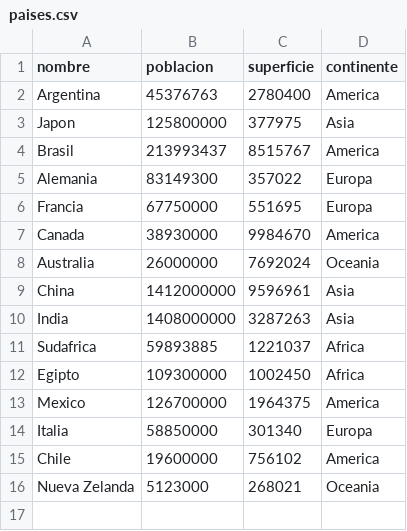
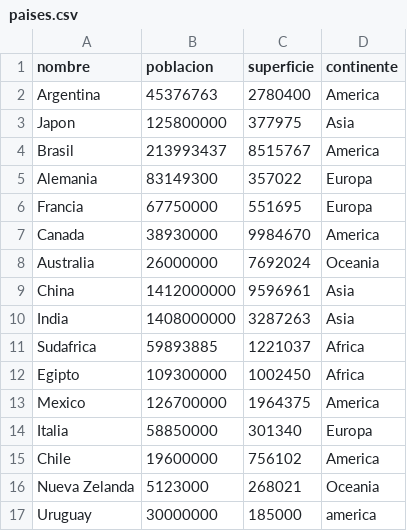
Before and after one commit to TomasLopezTur/UTN-TUPaD-TP_integrador-Programacion_I-TomasLopezTurconi_MarcosBorquez, a CSV file: paises.csv, drawn as a sheet; the diff names each change by its address in the sheet, - before the commit and + after, or states it on an @@ line.

```diff
--- a/paises.csv
+++ b/paises.csv
+row 17: Uruguay | 30000000 | 185000 | america
```
Also changed, not shown: 4 other files.
